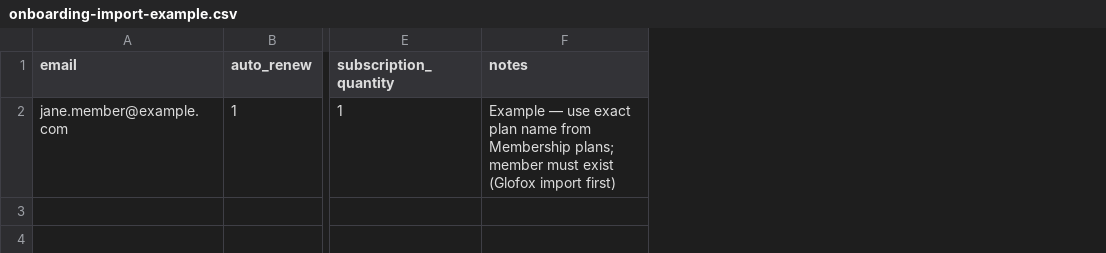
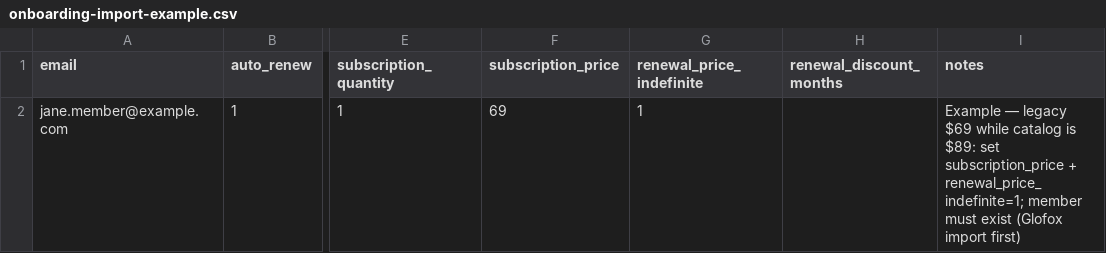
Before and after one commit to kagunipe-cloud/Pono-Fit-Co., a CSV file: public/onboarding-import-example.csv, drawn as a sheet; only a part is shown, gaps mark what is left out; addresses are those after the commit; the diff names each change by its address in the sheet, - before the commit and + after, or states it on an @@ line.

Commit message:
enhanced onboarding import template CSV by adding fields for subscription_price, renewal_price_indefinite, and renewal_discount_months

```diff
--- a/public/onboarding-import-example.csv
+++ b/public/onboarding-import-example.csv
+column F (subscription_price), row 2: 69
+column G (renewal_price_indefinite), row 2: 1
+column H (renewal_discount_months), empty
-I2 (notes): Example — use exact plan name from Membership plans; member must…
+I2 (notes): Example — legacy $69 while catalog is $89: set subscription_price + renewal_price_indefinite=1; member must…
```
Also changed, not shown: 6 other files.
